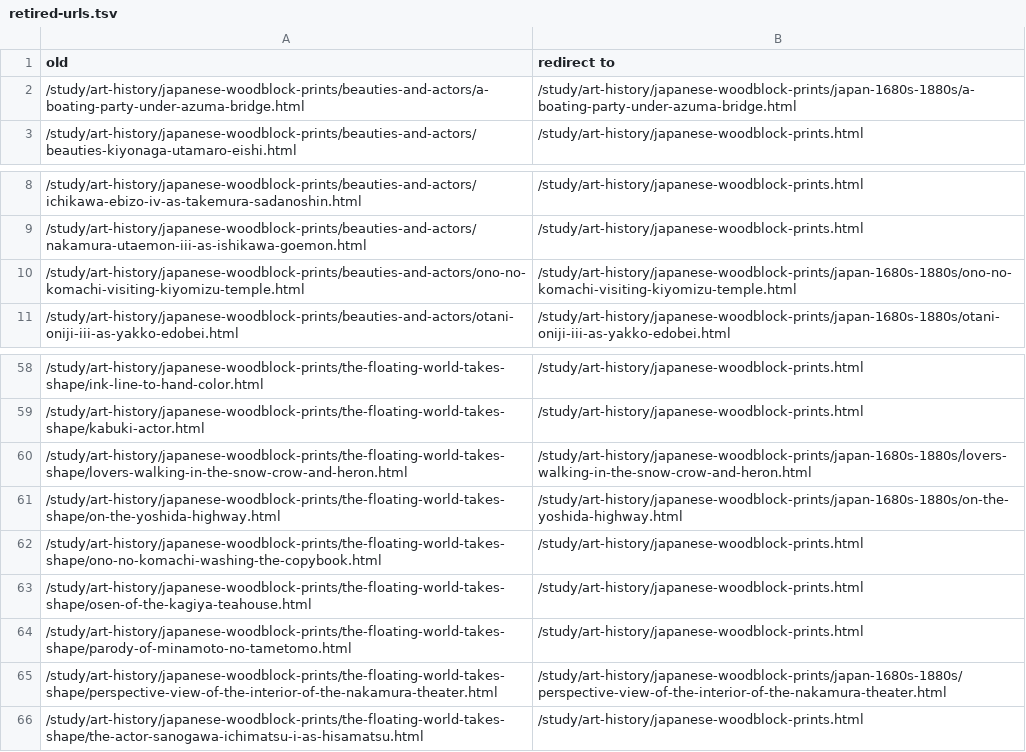
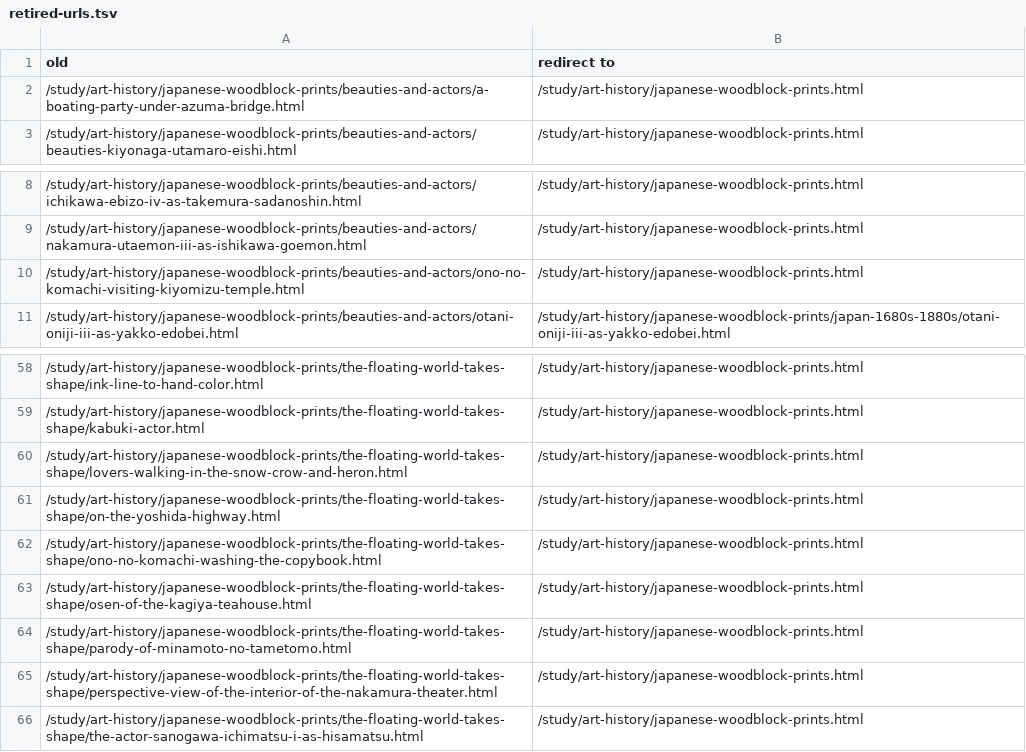
Before and after one commit to h4jq7z68d9-david/kiosk, a TSV file: study/art-history/japanese-woodblock-prints/retired-urls.tsv, drawn as a sheet; only a part is shown, gaps mark what is left out; the diff covers the shown part only.

```diff
--- a/study/art-history/japanese-woodblock-prints/retired-urls.tsv
+++ b/study/art-history/japanese-woodblock-prints/retired-urls.tsv
@@ -1,3 +1,3 @@
 old	redirect to
-/study/art-history/japanese-woodblock-prints/beauties-and-actors/a-boating-party-under-azuma-bridge.html	/study/art-history/japanese-woodblock-prints/japan-1680s-1880s/a-boating-party-under-azuma-bridge.html
+/study/art-history/japanese-woodblock-prints/beauties-and-actors/a-boating-party-under-azuma-bridge.html	/study/art-history/japanese-woodblock-prints.html
 /study/art-history/japanese-woodblock-prints/beauties-and-actors/beauties-kiyonaga-utamaro-eishi.html	/study/art-history/japanese-woodblock-prints.html
@@ -9,3 +9,3 @@ old	redirect to
 /study/art-history/japanese-woodblock-prints/beauties-and-actors/nakamura-utaemon-iii-as-ishikawa-goemon.html	/study/art-history/japanese-woodblock-prints.html
-/study/art-history/japanese-woodblock-prints/beauties-and-actors/ono-no-komachi-visiting-kiyomizu-temple.html	/study/art-history/japanese-woodblock-prints/japan-1680s-1880s/ono-no-komachi-visiting-kiyomizu-temple.html
+/study/art-history/japanese-woodblock-prints/beauties-and-actors/ono-no-komachi-visiting-kiyomizu-temple.html	/study/art-history/japanese-woodblock-prints.html
 /study/art-history/japanese-woodblock-prints/beauties-and-actors/otani-oniji-iii-as-yakko-edobei.html	/study/art-history/japanese-woodblock-prints/japan-1680s-1880s/otani-oniji-iii-as-yakko-edobei.html
@@ -59,4 +59,4 @@ old	redirect to
 /study/art-history/japanese-woodblock-prints/the-floating-world-takes-shape/kabuki-actor.html	/study/art-history/japanese-woodblock-prints.html
-/study/art-history/japanese-woodblock-prints/the-floating-world-takes-shape/lovers-walking-in-the-snow-crow-and-heron.html	/study/art-history/japanese-woodblock-prints/japan-1680s-1880s/lovers-walking-in-the-snow-crow-and-heron.html
-/study/art-history/japanese-woodblock-prints/the-floating-world-takes-shape/on-the-yoshida-highway.html	/study/art-history/japanese-woodblock-prints/japan-1680s-1880s/on-the-yoshida-highway.html
+/study/art-history/japanese-woodblock-prints/the-floating-world-takes-shape/lovers-walking-in-the-snow-crow-and-heron.html	/study/art-history/japanese-woodblock-prints.html
+/study/art-history/japanese-woodblock-prints/the-floating-world-takes-shape/on-the-yoshida-highway.html	/study/art-history/japanese-woodblock-prints.html
 /study/art-history/japanese-woodblock-prints/the-floating-world-takes-shape/ono-no-komachi-washing-the-copybook.html	/study/art-history/japanese-woodblock-prints.html
@@ -64,3 +64,3 @@ old	redirect to
 /study/art-history/japanese-woodblock-prints/the-floating-world-takes-shape/parody-of-minamoto-no-tametomo.html	/study/art-history/japanese-woodblock-prints.html
-/study/art-history/japanese-woodblock-prints/the-floating-world-takes-shape/perspective-view-of-the-interior-of-the-nakamura-theater.html	/study/art-history/japanese-woodblock-prints/japan-1680s-1880s/perspective-view-of-the-interior-of-the-nakamura-theater.html
+/study/art-history/japanese-woodblock-prints/the-floating-world-takes-shape/perspective-view-of-the-interior-of-the-nakamura-theater.html	/study/art-history/japanese-woodblock-prints.html
 /study/art-history/japanese-woodblock-prints/the-floating-world-takes-shape/the-actor-sanogawa-ichimatsu-i-as-hisamatsu.html	/study/art-history/japanese-woodblock-prints.html
```
Also changed, not shown: 11 added rows and 6 edited cells elsewhere in this file, 51 other files.
